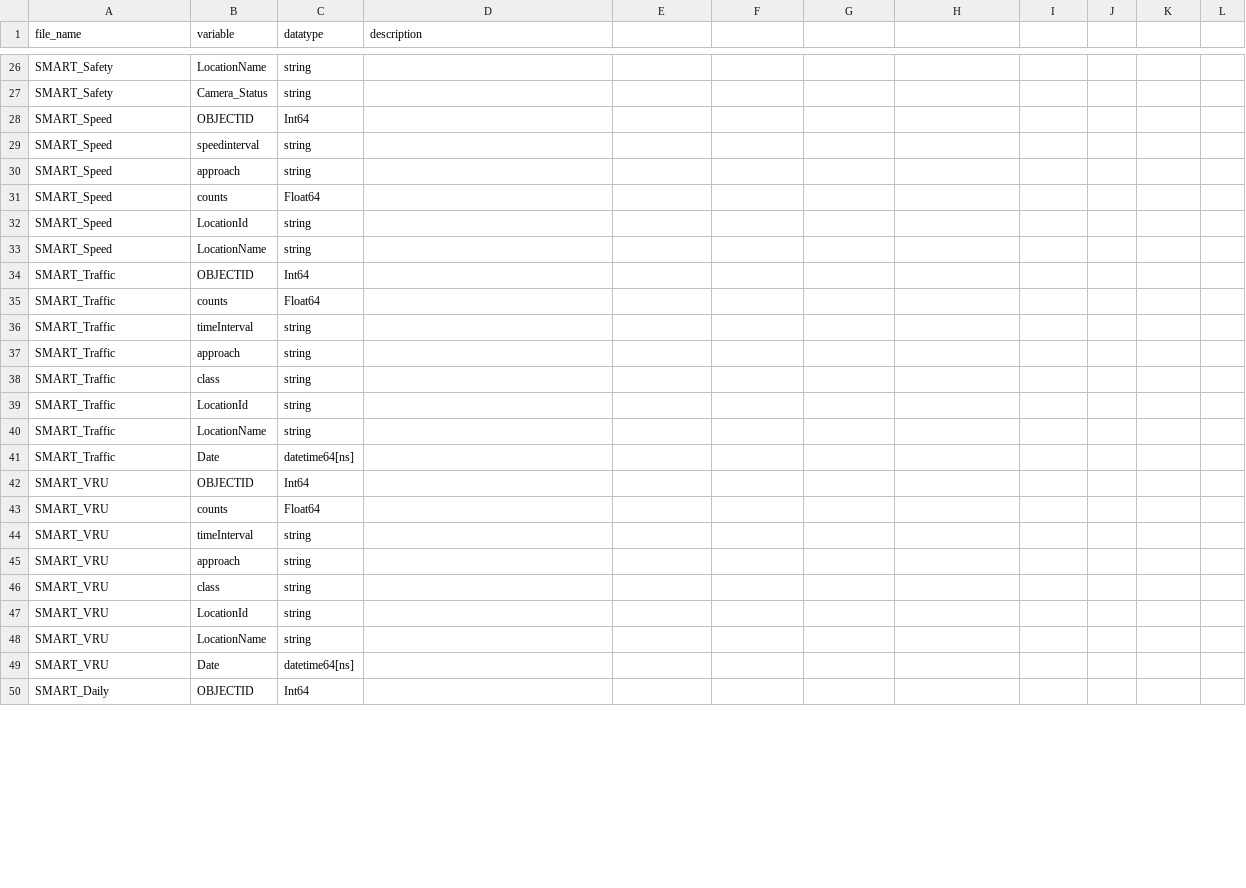
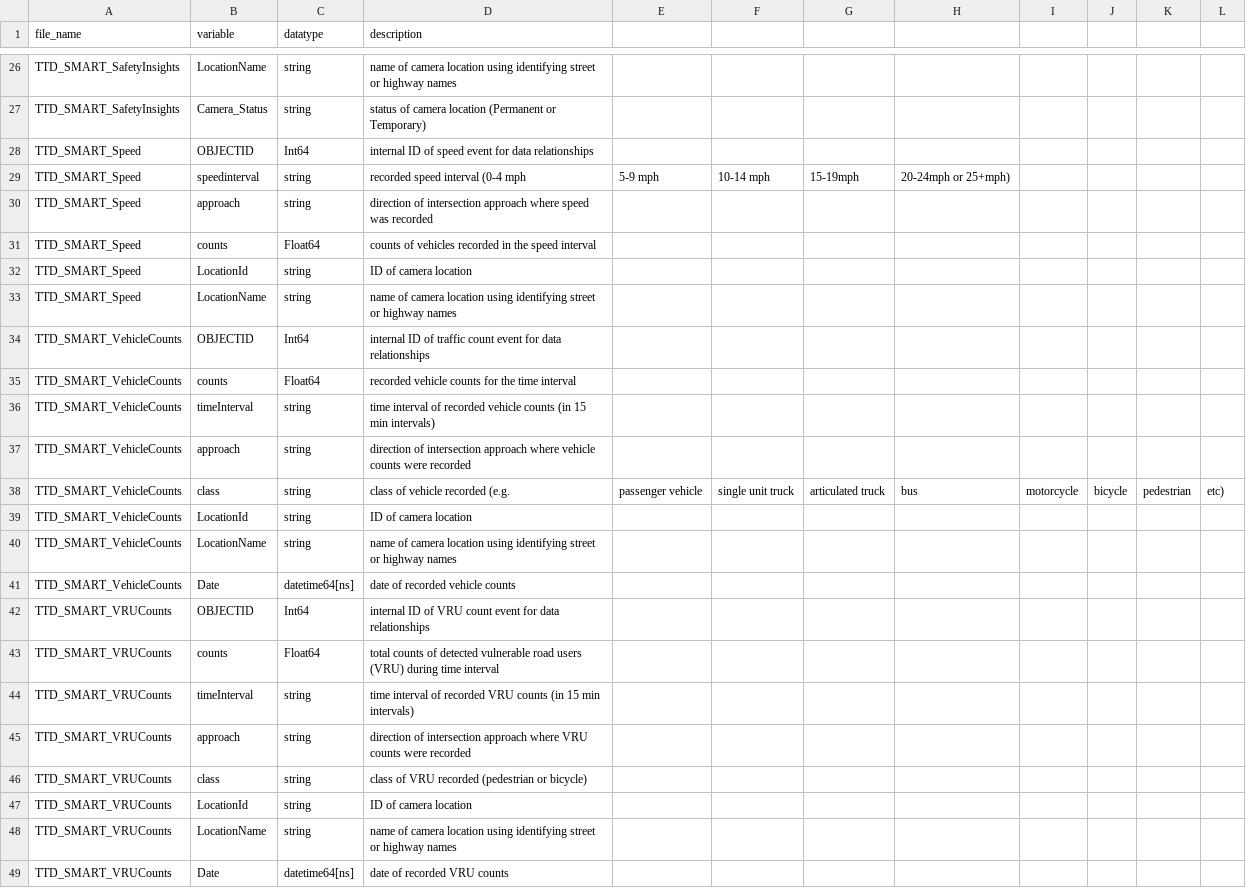
Before and after one commit to trpa-agency/Transportation, a CSV file: SMART_Phase1/Documentation/trpa_smart_schema.csv, drawn as a sheet; only a part is shown, gaps mark what is left out; removed rows and columns are numbered as before the commit, all else as after; the diff covers the shown part only; the diff names each change by its address in the sheet, - before the commit and + after, or states it on an @@ line.

Commit message:
Data Dictionary complete

```diff
--- a/SMART_Phase1/Documentation/trpa_smart_schema.csv
+++ b/SMART_Phase1/Documentation/trpa_smart_schema.csv
-A26:A27 (file_name): SMART_Safety
+A26:A27 (file_name): TTD_SMART_SafetyInsights
-D26 (description): (empty)
+D26 (description): name of camera location using identifying street or highway names
-D27 (description): (empty)
+D27 (description): status of camera location (Permanent or Temporary)
-A28 (file_name): SMART_Speed
+A28 (file_name): TTD_SMART_Speed
-D28 (description): (empty)
+D28 (description): internal ID of speed event for data relationships
-row 29: SMART_Speed | speedinterval | string
+row 29: TTD_SMART_Speed | speedinterval | string | recorded speed interval (0-4 mph | 5-9 mph | 10-14 mph | 15-19mph | 20-24mph or 25+mph)
-A30:A33 (file_name): SMART_Speed
+A30:A33 (file_name): TTD_SMART_Speed
-D30 (description): (empty)
+D30 (description): direction of intersection approach where speed was recorded
-D31 (description): (empty)
+D31 (description): counts of vehicles recorded in the speed interval
-D32 (description): (empty)
+D32 (description): ID of camera location
-D33 (description): (empty)
+D33 (description): name of camera location using identifying street or highway names
-A34:A37 (file_name): SMART_Traffic
+A34:A37 (file_name): TTD_SMART_VehicleCounts
-D34 (description): (empty)
+D34 (description): internal ID of traffic count event for data relationships
-D35 (description): (empty)
+D35 (description): recorded vehicle counts for the time interval
-D36 (description): (empty)
+D36 (description): time interval of recorded vehicle counts (in 15 min intervals)
-D37 (description): (empty)
+D37 (description): direction of intersection approach where vehicle counts were recorded
-row 38: SMART_Traffic | class | string
+row 38: TTD_SMART_VehicleCounts | class | string | class of vehicle recorded (e.g. | passenger vehicle | single unit truck | articulated truck | bus | motorcycle | bicycle | pedestrian | etc)
-A39:A41 (file_name): SMART_Traffic
+A39:A41 (file_name): TTD_SMART_VehicleCounts
-D39 (description): (empty)
+D39 (description): ID of camera location
-D40 (description): (empty)
+D40 (description): name of camera location using identifying street or highway names
-D41 (description): (empty)
+D41 (description): date of recorded vehicle counts
-A42:A49 (file_name): SMART_VRU
+A42:A49 (file_name): TTD_SMART_VRUCounts
-D42 (description): (empty)
+D42 (description): internal ID of VRU count event for data relationships
-D43 (description): (empty)
+D43 (description): total counts of detected vulnerable road users (VRU) during time interval
-D44 (description): (empty)
+D44 (description): time interval of recorded VRU counts (in 15 min intervals)
-D45 (description): (empty)
+D45 (description): direction of intersection approach where VRU counts were recorded
-D46 (description): (empty)
+D46 (description): class of VRU recorded (pedestrian or bicycle)
-D47 (description): (empty)
+D47 (description): ID of camera location
-D48 (description): (empty)
+D48 (description): name of camera location using identifying street or highway names
-D49 (description): (empty)
+D49 (description): date of recorded VRU counts
-row 50: SMART_Daily | OBJECTID | Int64
```
Also changed, not shown: 5 added rows, 8 removed rows and 36 edited cells elsewhere in this file.
